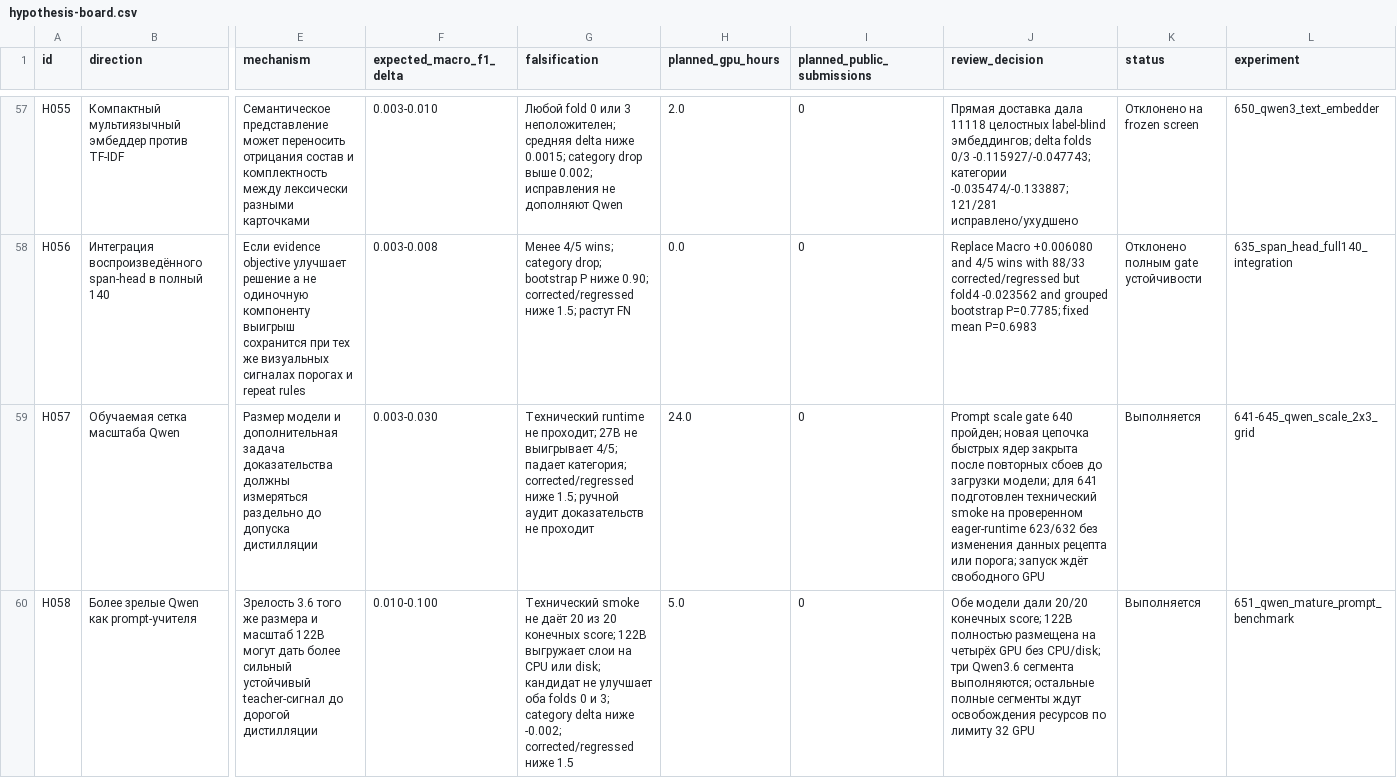
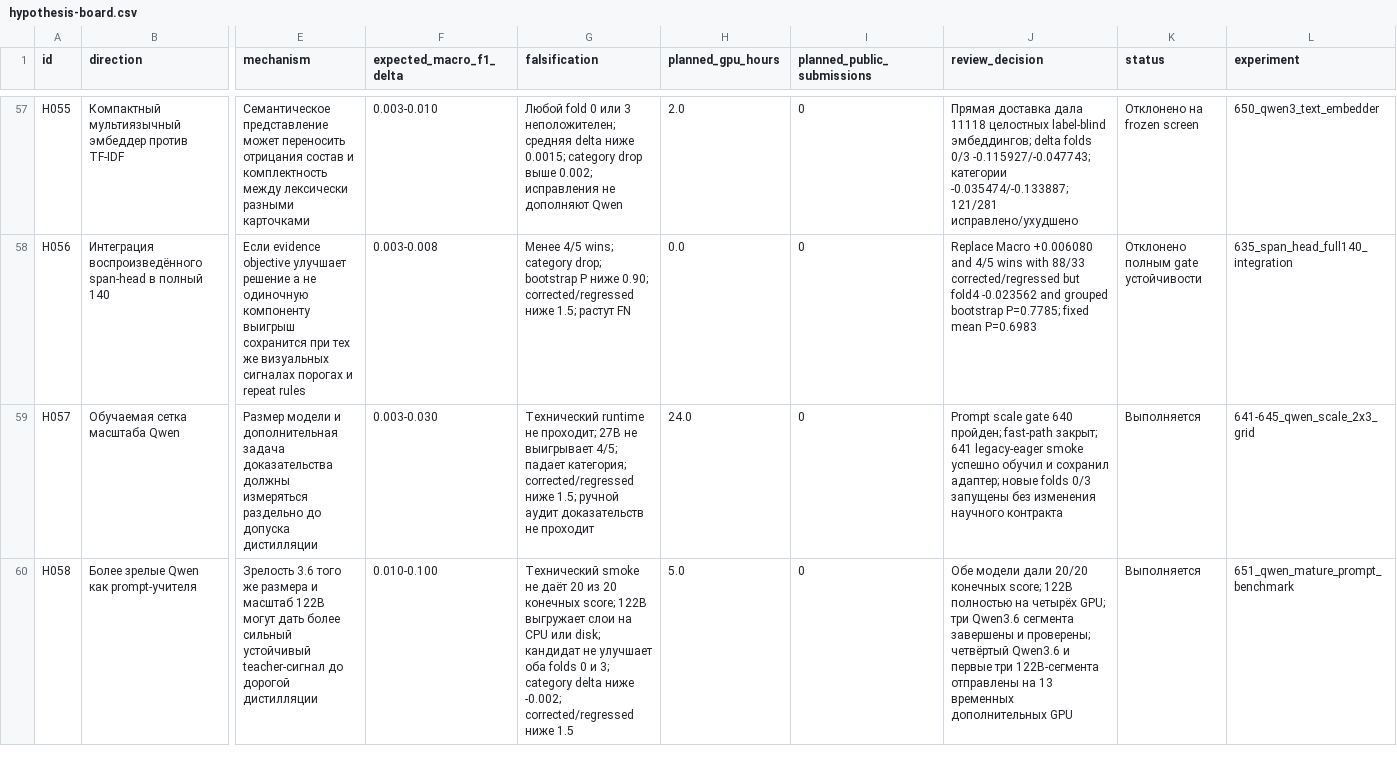
Before and after one commit to triflt/ecup-2026-quality, a CSV file: reports/hypothesis-board.csv, drawn as a sheet; only a part is shown, gaps mark what is left out; the diff covers the shown part only; the diff names each change by its address in the sheet, - before the commit and + after, or states it on an @@ line.

```diff
--- a/reports/hypothesis-board.csv
+++ b/reports/hypothesis-board.csv
-J59 (review_decision): …640 пройден; новая цепочка быстрых ядер закрыта после повторных сбоев до загрузки модели; для 641 подготовлен технический smoke на проверенном eager-runtime 623/632 без изменения данных рецепта или порога; запуск ждёт свободного GPU
+J59 (review_decision): …640 пройден; fast-path закрыт; 641 legacy-eager smoke успешно обучил и сохранил адаптер; новые folds 0/3 запущены без изменения научного контракта
-J60 (review_decision): …122B полностью размещена на четырёх GPU без CPU/disk; три Qwen3.6 сегмента выполняются; остальные полные сегменты ждут освобождения ресурсов по лимиту 32 GPU
+J60 (review_decision): …122B полностью на четырёх GPU; три Qwen3.6 сегмента завершены и проверены; четвёртый Qwen3.6 и первые три 122B-сегмента отправлены на 13 временных дополнительных GPU
```
Also changed, not shown: 1 added row elsewhere in this file, reports/experiment-log.csv, reports/semantic-v3-leaderboard.csv, 33 other files.
